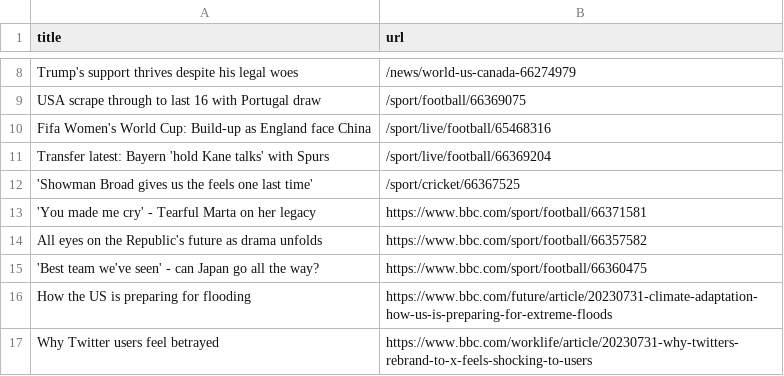
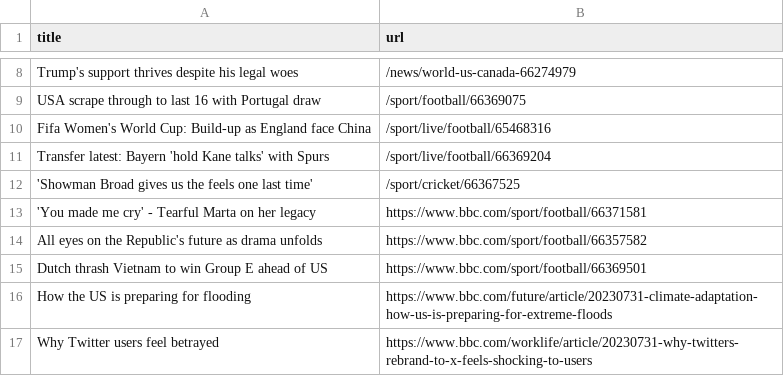
Before and after one commit to ramanshreya/automatic-scraper, a CSV file: bbc.csv, drawn as a sheet; only a part is shown, gaps mark what is left out; removed rows and columns are numbered as before the commit, all else as after; the diff names each change by its address in the sheet, - before the commit and + after, or states it on an @@ line.

```diff
--- a/bbc.csv
+++ b/bbc.csv
-row 15: 'Best team we've seen' - can Japan go all the way? | https://www.bbc.com/sport/football/66360475
+row 15: Dutch thrash Vietnam to win Group E ahead of US | https://www.bbc.com/sport/football/66369501
```
